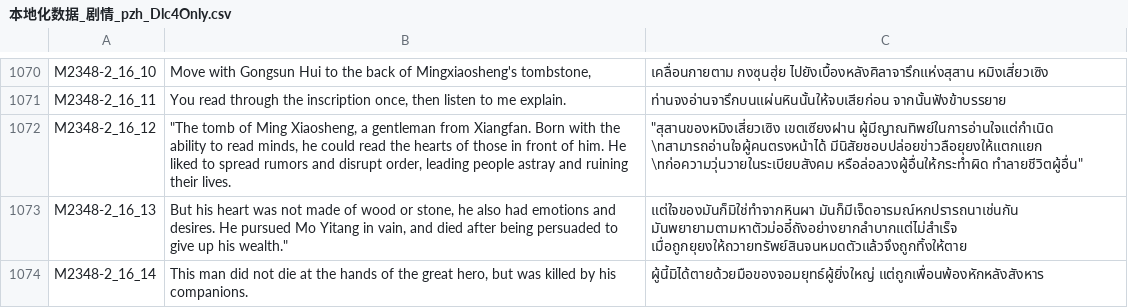
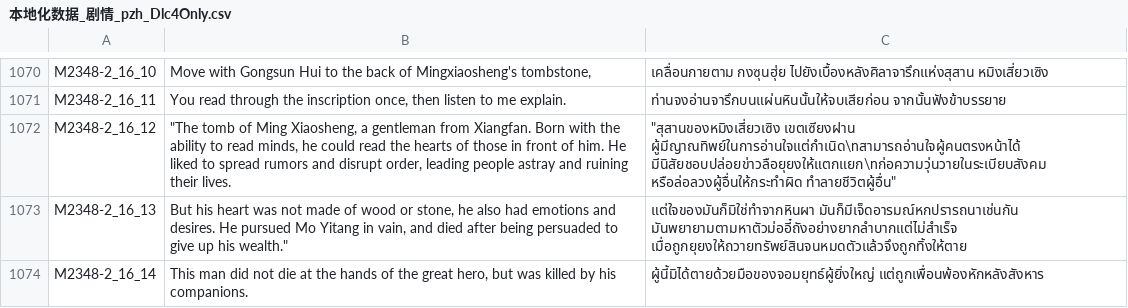
Before and after one commit to 1ookilo/WulinSH-TH, a CSV file: WulinPy/GenerateCSVtoXSLX/csv_input/本地化数据_剧情_pzh_Dlc4Only.csv, drawn as a sheet; only a part is shown, gaps mark what is left out.

```diff
--- a/WulinPy/GenerateCSVtoXSLX/csv_input/本地化数据_剧情_pzh_Dlc4Only.csv
+++ b/WulinPy/GenerateCSVtoXSLX/csv_input/本地化数据_剧情_pzh_Dlc4Only.csv
@@ -1071,3 +1071,3 @@ M2348-2_16_10,"Move with Gongsun Hui to the back of Mingxiaosheng's tombstone,",
 M2348-2_16_11,"You read through the inscription once, then listen to me explain.",ท่านจงอ่านจารึกบนแผ่นหินนั้นให้จบเสียก่อน จากนั้นฟังข้าบรรยาย
-M2348-2_16_12,"""The tomb of Ming Xiaosheng, a gentleman from Xiangfan. Born with the ability to read minds, he could read the hearts of those in front of him. He liked to spread rumors and disrupt order, leading people astray and ruining their lives.","""สุสานของหมิงเสี่ยวเซิง เขตเซียงฝาน ผู้มีญาณทิพย์ในการอ่านใจแต่กำเนิด \nสามารถอ่านใจผู้คนตรงหน้าได้ มีนิสัยชอบปล่อยข่าวลือยุยงให้แตกแยก \nก่อความวุ่นวายในระเบียบสังคม หรือล่อลวงผู้อื่นให้กระทำผิด ทำลายชีวิตผู้อื่น"""
+M2348-2_16_12,"""The tomb of Ming Xiaosheng, a gentleman from Xiangfan. Born with the ability to read minds, he could read the hearts of those in front of him. He liked to spread rumors and disrupt order, leading people astray and ruining their lives.","""สุสานของหมิงเสี่ยวเซิง เขตเซียงฝาน ผู้มีญาณทิพย์ในการอ่านใจแต่กำเนิด\nสามารถอ่านใจผู้คนตรงหน้าได้ มีนิสัยชอบปล่อยข่าวลือยุยงให้แตกแยก\nก่อความวุ่นวายในระเบียบสังคม หรือล่อลวงผู้อื่นให้กระทำผิด ทำลายชีวิตผู้อื่น"""
 M2348-2_16_13,"But his heart was not made of wood or stone, he also had emotions and desires. He pursued Mo Yitang in vain, and died after being persuaded to give up his wealth.""",แต่ใจของมันก็มิใช่ทำจากหินผา มันก็มีเจ็ดอารมณ์หกปรารถนาเช่นกัน มันพยายามตามหาตัวม่ออี๋ถังอย่างยากลำบากแต่ไม่สำเร็จ เมื่อถูกยุยงให้ถวายทรัพย์สินจนหมดตัวแล้วจึงถูกทิ้งให้ตาย
```
Also changed, not shown: WulinPy/GenerateCSVtoXSLX/csv_input/本地化数据_事件_zq.csv, WulinPy/GenerateCSVtoXSLX/csv_input/本地化数据_传闻.csv, 7 other files.
